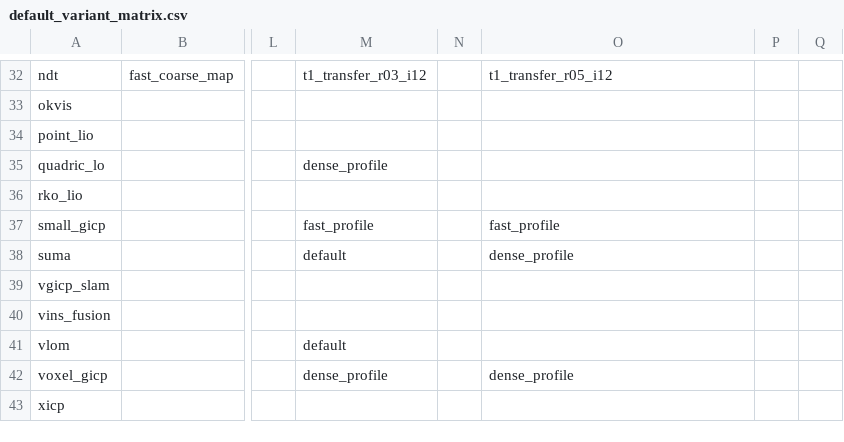
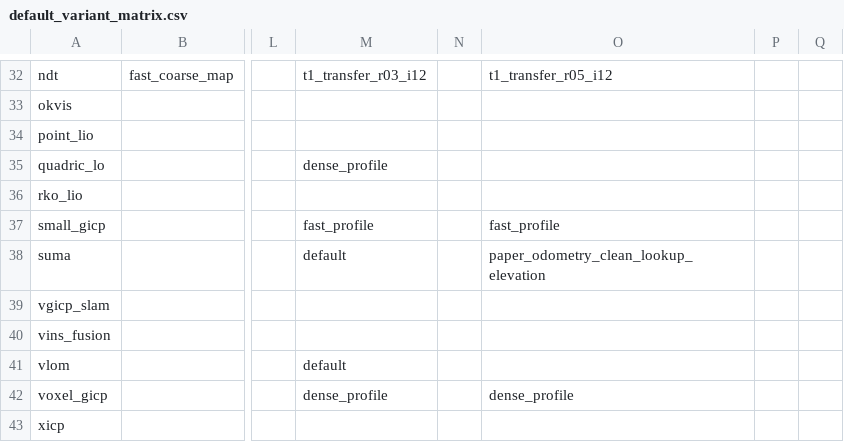
Before and after one commit to rsasaki0109/localization_zoo, a CSV file: docs/assets/paper/default_variant_matrix.csv, drawn as a sheet; only a part is shown, gaps mark what is left out; the diff names each change by its address in the sheet, - before the commit and + after, or states it on an @@ line.

```diff
--- a/docs/assets/paper/default_variant_matrix.csv
+++ b/docs/assets/paper/default_variant_matrix.csv
-O38: dense_profile
+O38: paper_odometry_clean_lookup_elevation
```
Also changed, not shown: docs/assets/paper/default_variant_matrix_long.csv, docs/assets/paper/full_variant_results.csv, 28 other files.
